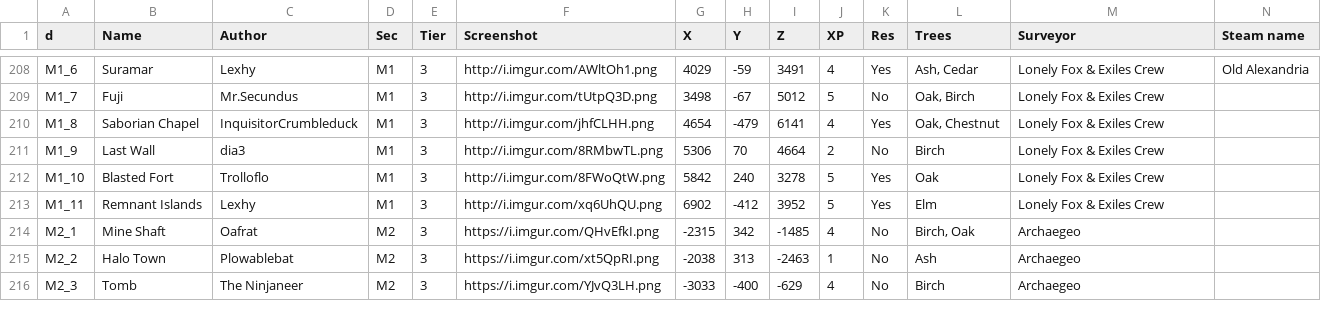
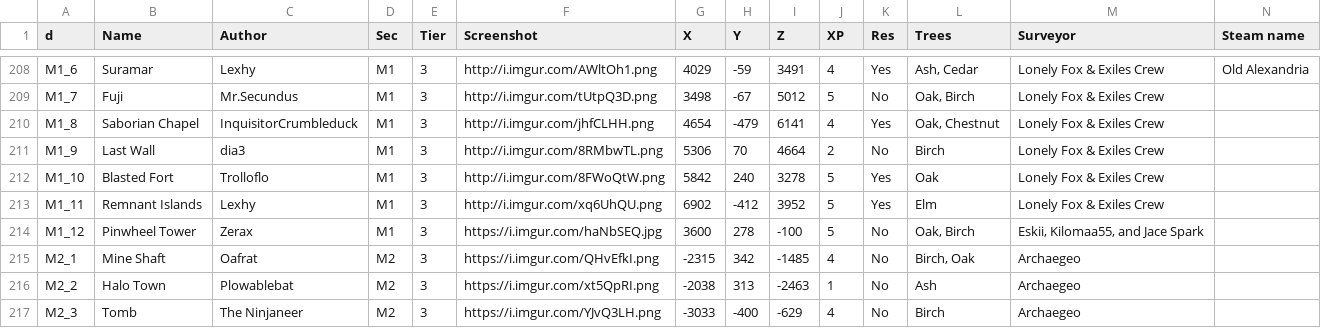
Before and after one commit to Jerodar/WAMap, a CSV file: data/1/island_data.csv, drawn as a sheet; only a part is shown, gaps mark what is left out; the diff names each change by its address in the sheet, - before the commit and + after, or states it on an @@ line.

```diff
--- a/data/1/island_data.csv
+++ b/data/1/island_data.csv
+row 214: M1_12 | Pinwheel Tower | Zerax | M1 | 3 | https://i.imgur.com/haNbSEQ.jpg | 3600 | 278 | -100 | 5 | No | Oak, Birch | Eskii, Kilomaa55, and Jace Spark
```
Also changed, not shown: data/2/island_data.csv, 3 other files.
